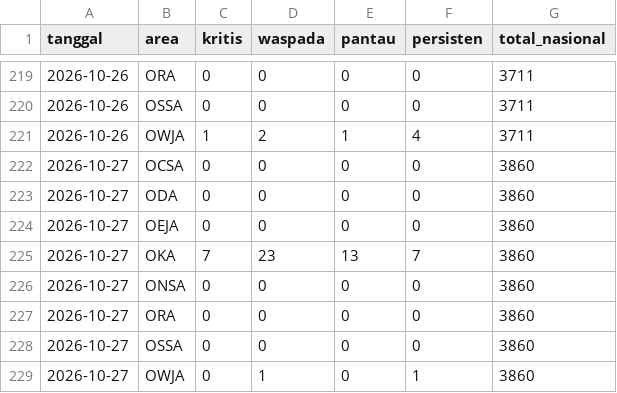
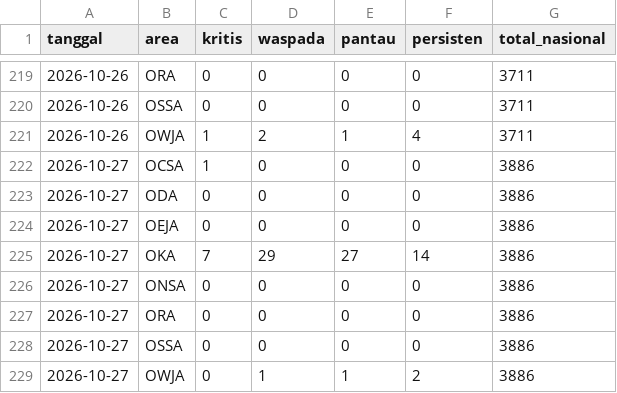
Before and after one commit to safetylineStream/safetylineStream-Dashboard-Pantauan-Lingkungan-Area-Kerja-Pertagas, a CSV file: data/history/ringkasan.csv, drawn as a sheet; only a part is shown, gaps mark what is left out.

```diff
--- a/data/history/ringkasan.csv
+++ b/data/history/ringkasan.csv
@@ -221,9 +221,9 @@ tanggal,area,kritis,waspada,pantau,persisten,total_nasional
 2026-10-26,OWJA,1,2,1,4,3711
-2026-10-27,OCSA,0,0,0,0,3860
-2026-10-27,ODA,0,0,0,0,3860
-2026-10-27,OEJA,0,0,0,0,3860
-2026-10-27,OKA,7,23,13,7,3860
-2026-10-27,ONSA,0,0,0,0,3860
-2026-10-27,ORA,0,0,0,0,3860
-2026-10-27,OSSA,0,0,0,0,3860
-2026-10-27,OWJA,0,1,0,1,3860
+2026-10-27,OCSA,1,0,0,0,3886
+2026-10-27,ODA,0,0,0,0,3886
+2026-10-27,OEJA,0,0,0,0,3886
+2026-10-27,OKA,7,29,27,14,3886
+2026-10-27,ONSA,0,0,0,0,3886
+2026-10-27,ORA,0,0,0,0,3886
+2026-10-27,OSSA,0,0,0,0,3886
+2026-10-27,OWJA,0,1,1,2,3886
```
Also changed, not shown: 3 other files.
